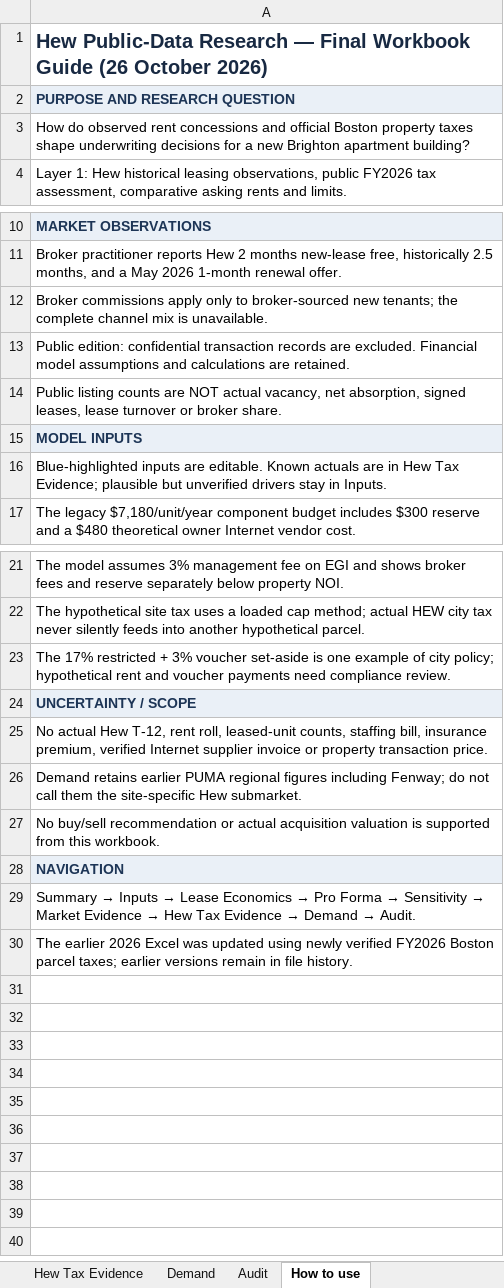
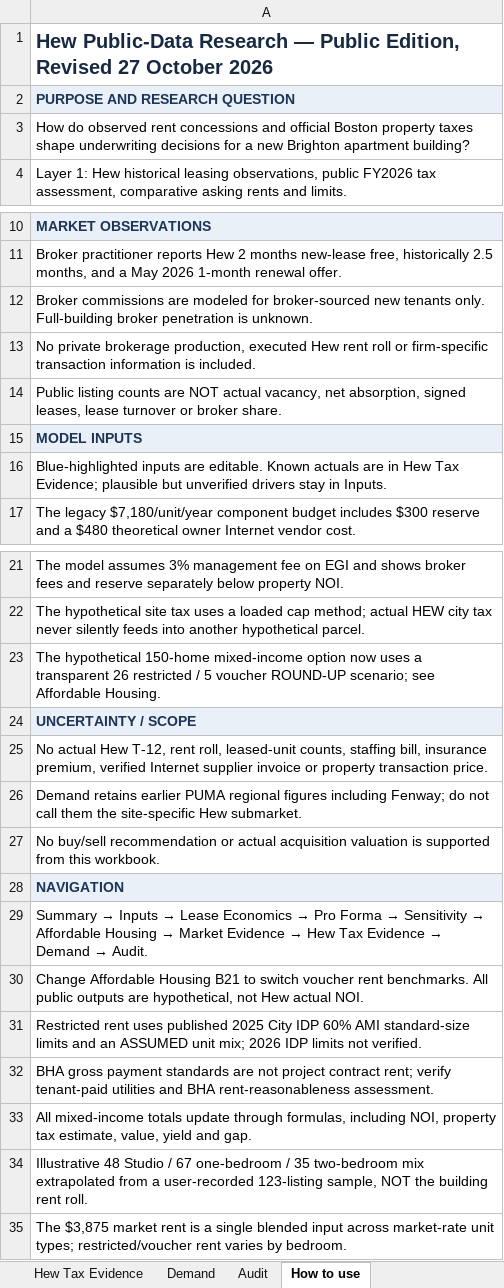
Before and after one commit to cyanninggg/real-estate-research, an Excel workbook: data/Hew_Underwriting_Public_Edition_2026.xlsx, sheet How to use, drawn as a sheet; only a part is shown, gaps mark what is left out; values as stored, in another font and other column widths than the file's, no borders; the diff names each change by its address in the sheet, - before the commit and + after, or states it on an @@ line.

Commit message:
Replace public workbook with verified final 11-sheet edition

```diff
--- a/data/Hew_Underwriting_Public_Edition_2026.xlsx (sheet How to use)
+++ b/data/Hew_Underwriting_Public_Edition_2026.xlsx (sheet How to use)
-A1: …Research — Final Workbook Guide (26 October 2026)
+A1: …Research — Public Edition, Revised 27 October 2026
-A12: Broker commissions apply only to broker-sourced new tenants; the complete channel mix is unavailable.
+A12: Broker commissions are modeled for broker-sourced new tenants only. Full-building broker penetration is unknown.
-A13: Public edition: confidential transaction records are excluded. Financial model assumptions and calculations are retained.
+A13: No private brokerage production, executed Hew rent roll or firm-specific transaction information is included.
-A23: The 17% restricted + 3% voucher set-aside is one example of city policy; hypothetical rent and voucher payments need compliance review.
+A23: The hypothetical 150-home mixed-income option now uses a transparent 26 restricted / 5 voucher ROUND-UP scenario; see Affordable Housing.
@@ A29: …Sensitivity → Market Evidence… → …Sensitivity → Affordable Housing → Market Evidence… @@
-A30: The earlier 2026 Excel was updated using newly verified FY2026 Boston parcel taxes; earlier versions remain in file history.
+A30: Change Affordable Housing B21 to switch voucher rent benchmarks. All public outputs are hypothetical, not Hew actual NOI.
+row 31: Restricted rent uses published 2025 City IDP 60% AMI standard-size limits and an ASSUMED unit mix; 2026 IDP limits not verified.
+row 32: BHA gross payment standards are not project contract rent; verify tenant-paid utilities and BHA rent-reasonableness assessment.
+row 33: All mixed-income totals update through formulas, including NOI, property tax estimate, value, yield and gap.
+row 34: Illustrative 48 Studio / 67 one-bedroom / 35 two-bedroom mix extrapolated from a user-recorded 123-listing sample, NOT the building rent roll.
+row 35: The $3,875 market rent is a single blended input across market-rate unit types; restricted/voucher rent varies by bedroom.
```
Also changed, not shown: sheet Audit, sheet Lease Economics, sheet Pro Forma, sheet Summary, sheet Market Evidence, sheet Inputs, 1 more sheet, other sheet tabs, formulas that keep their value.
